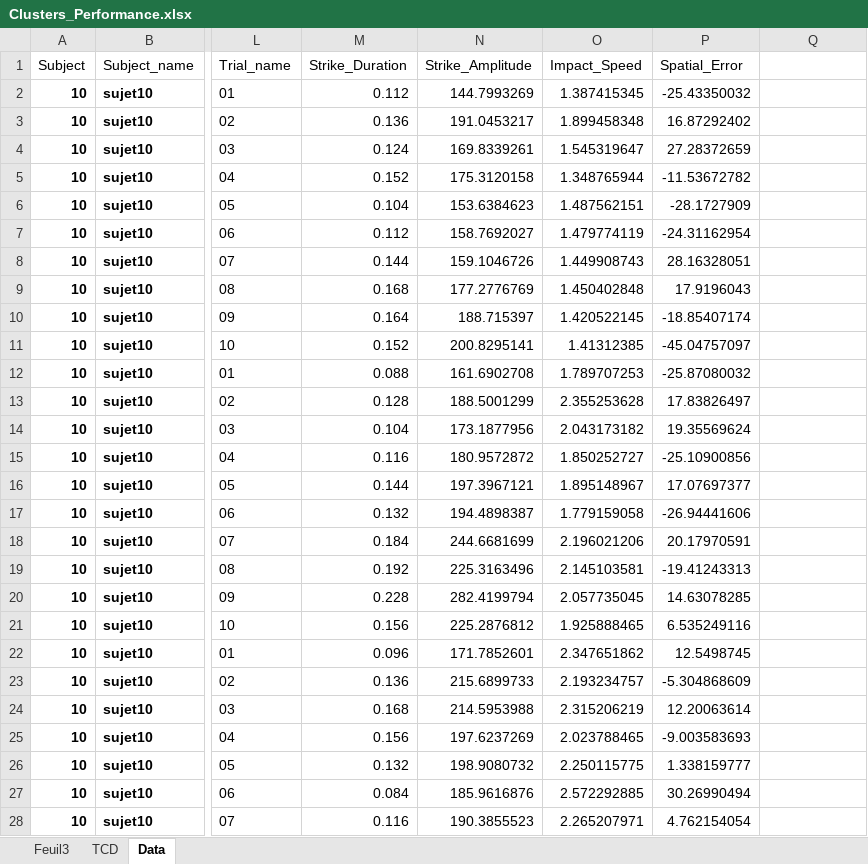
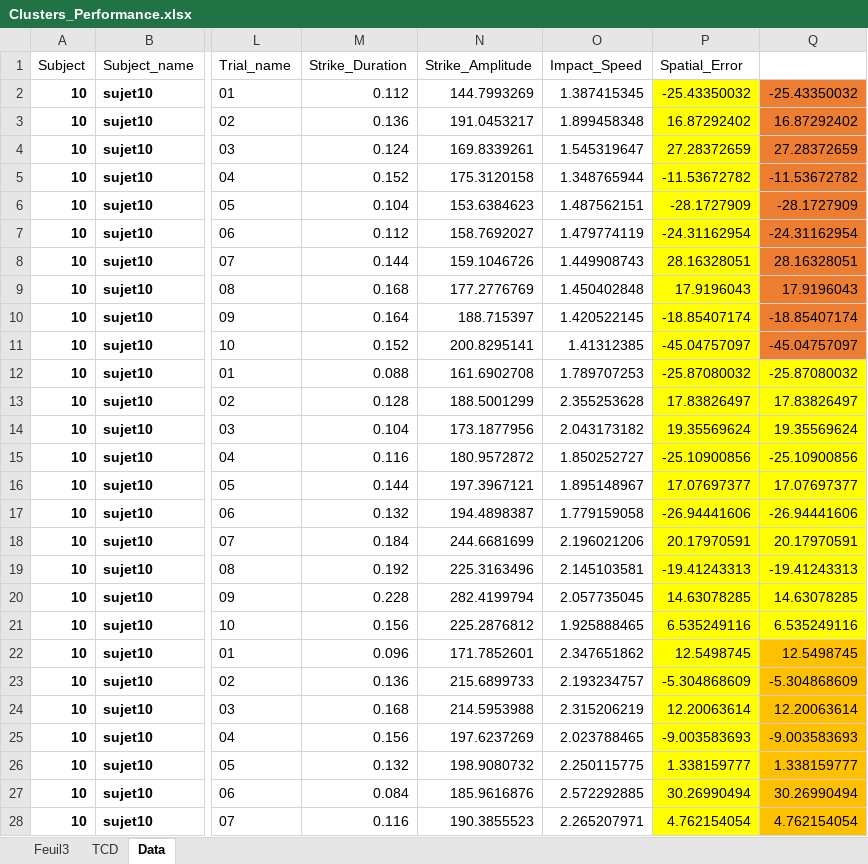
Before and after one commit to SF-Trial/Spatio-Temporal_Strategies, an Excel workbook: 5_Cluster_Performance/Clusters_Performance.xlsx, sheet Data, drawn as a sheet; only a part is shown, gaps mark what is left out; values as stored, in another font and other column widths than the file's, no borders; the diff covers the shown part only; the diff names each change by its address in the sheet, - before the commit and + after, or states it on an @@ line.

```diff
--- a/5_Cluster_Performance/Clusters_Performance.xlsx (sheet Data)
+++ b/5_Cluster_Performance/Clusters_Performance.xlsx (sheet Data)
-P2:P11 fill: none
+P2:P11 fill: #FFFF00
-Q2: (empty)
+Q2: -25.43350032
-Q2:Q11 fill: none
+Q2:Q11 fill: #ED7D31
-Q3: (empty)
+Q3: 16.87292402
-Q4: (empty)
+Q4: 27.28372659
-Q5: (empty)
+Q5: -11.53672782
-Q6: (empty)
+Q6: -28.1727909
-Q7: (empty)
+Q7: -24.31162954
-Q8: (empty)
+Q8: 28.16328051
-Q9: (empty)
+Q9: 17.9196043
-Q10: (empty)
+Q10: -18.85407174
-Q11: (empty)
+Q11: -45.04757097
-P12:Q21 fill: none
+P12:Q21 fill: #FFFF00
-Q12: (empty)
+Q12: -25.87080032
-Q13: (empty)
+Q13: 17.83826497
-Q14: (empty)
+Q14: 19.35569624
-Q15: (empty)
+Q15: -25.10900856
-Q16: (empty)
+Q16: 17.07697377
-Q17: (empty)
+Q17: -26.94441606
-Q18: (empty)
+Q18: 20.17970591
-Q19: (empty)
+Q19: -19.41243313
-Q20: (empty)
+Q20: 14.63078285
-Q21: (empty)
+Q21: 6.535249116
-P22:P28 fill: none
+P22:P28 fill: #FFFF00
-Q22: (empty)
+Q22: 12.5498745
-Q22:Q28 fill: none
+Q22:Q28 fill: #FFC000
-Q23: (empty)
+Q23: -5.304868609
-Q24: (empty)
+Q24: 12.20063614
-Q25: (empty)
+Q25: -9.003583693
-Q26: (empty)
+Q26: 1.338159777
-Q27: (empty)
+Q27: 30.26990494
-Q28: (empty)
+Q28: 4.762154054
```
Also changed, not shown: 3 edited cells and cell formats elsewhere in this sheet, 0_Correlation_r_Z/D_A_IS_SE_Matlab_v2.xlsx.
